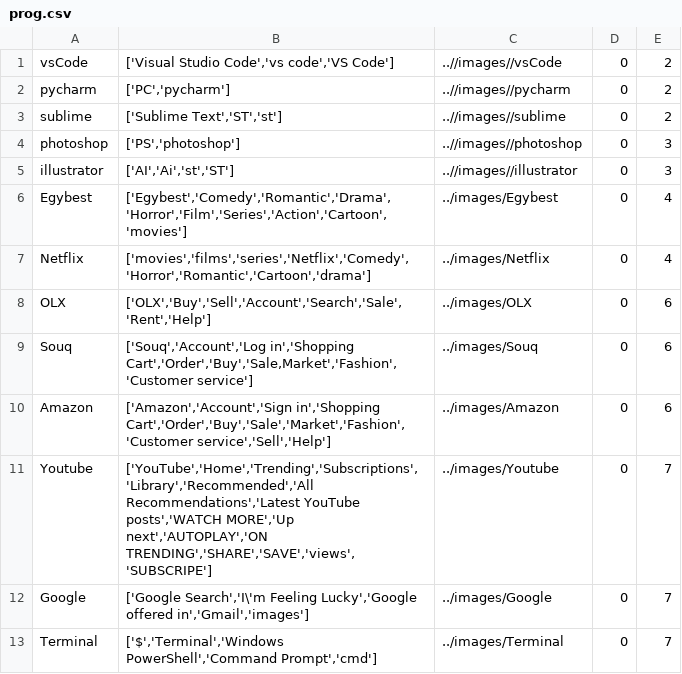
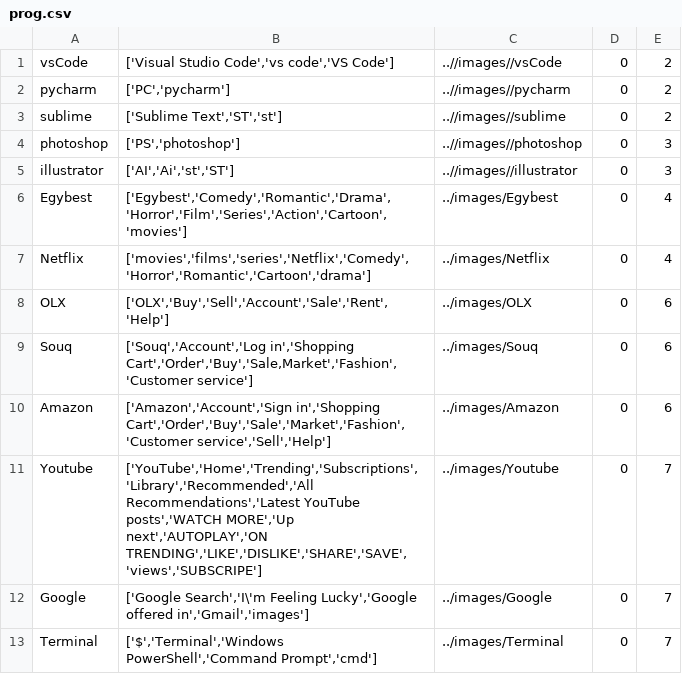
Before and after one commit to MariamSafwat/KeepFocus, a CSV file: database/prog.csv, drawn as a sheet.

Commit message:
update extract_text to takeprogData

```diff
--- a/database/prog.csv
+++ b/database/prog.csv
@@ -7,6 +7,6 @@ Egybest,"['Egybest','Comedy','Romantic','Drama','Horror','Film','Series','Action
 Netflix,"['movies','films','series','Netflix','Comedy','Horror','Romantic','Cartoon','drama']",../images/Netflix,0,4
-OLX,"['OLX','Buy','Sell','Account','Search','Sale','Rent','Help']",../images/OLX,0,6
+OLX,"['OLX','Buy','Sell','Account','Sale','Rent','Help']",../images/OLX,0,6
 Souq,"['Souq','Account','Log in','Shopping Cart','Order','Buy','Sale,Market','Fashion','Customer service']",../images/Souq,0,6
 Amazon,"['Amazon','Account','Sign in','Shopping Cart','Order','Buy','Sale','Market','Fashion','Customer service','Sell','Help']",../images/Amazon,0,6
-Youtube,"['YouTube','Home','Trending','Subscriptions','Library','Recommended','All Recommendations','Latest YouTube posts','WATCH MORE','Up next','AUTOPLAY','ON TRENDING','SHARE','SAVE','views','SUBSCRIPE']",../images/Youtube,0,7
+Youtube,"['YouTube','Home','Trending','Subscriptions','Library','Recommended','All Recommendations','Latest YouTube posts','WATCH MORE','Up next','AUTOPLAY','ON TRENDING','LIKE','DISLIKE','SHARE','SAVE','views','SUBSCRIPE']",../images/Youtube,0,7
 Google,"['Google Search','I\'m Feeling Lucky','Google offered in','Gmail','images']",../images/Google,0,7
```
Also changed, not shown: 8 other files.
